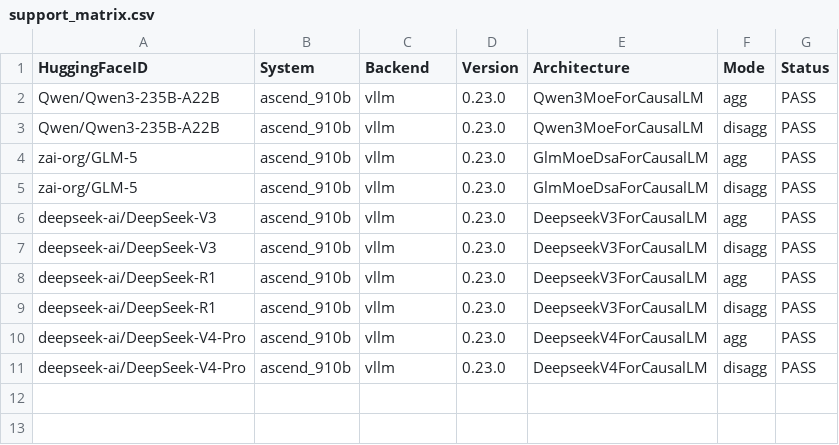
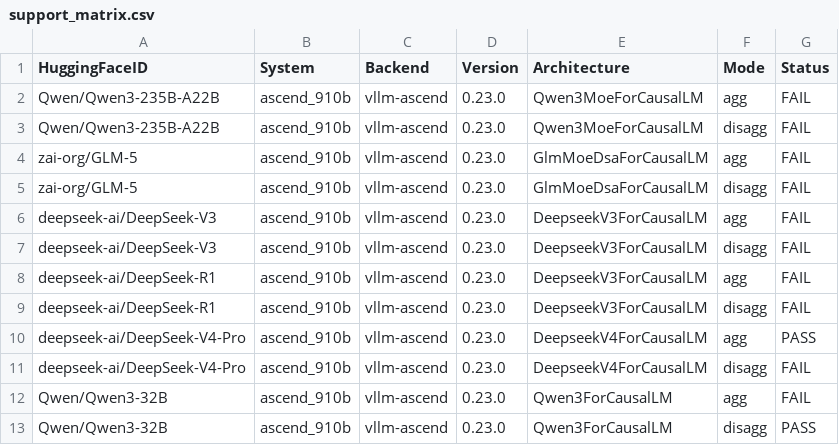
Before and after one commit to xiaowanCN/aiconfigurator-npu, a CSV file: src/aiconfigurator_npu/systems/support_matrix.csv, drawn as a sheet.

Commit message:
feat(audit): add model adaptation audit & from-scratch data plan for 3 models
- docs: DeepSeek-R1 / DeepSeek-V4-Pro / Qwen3.8-27B adaptation audit, DATA_COLLECTION_PLAN, DATA_FROM_SCRATCH_3_MODELS - collector/npu/collect_gdn.py: new GDN perf collector - tools: check_model_readiness, check_search_space_parity, merge_perf_tables, repair_moe_distribution, _tmp_mem - sdk: models, operations, perf_database, task, utils updates; support_matrix.csv refreshed

```diff
--- a/src/aiconfigurator_npu/systems/support_matrix.csv
+++ b/src/aiconfigurator_npu/systems/support_matrix.csv
@@ -1,11 +1,13 @@
 HuggingFaceID,System,Backend,Version,Architecture,Mode,Status
-Qwen/Qwen3-235B-A22B,ascend_910b,vllm,0.23.0,Qwen3MoeForCausalLM,agg,PASS
-Qwen/Qwen3-235B-A22B,ascend_910b,vllm,0.23.0,Qwen3MoeForCausalLM,disagg,PASS
-zai-org/GLM-5,ascend_910b,vllm,0.23.0,GlmMoeDsaForCausalLM,agg,PASS
-zai-org/GLM-5,ascend_910b,vllm,0.23.0,GlmMoeDsaForCausalLM,disagg,PASS
-deepseek-ai/DeepSeek-V3,ascend_910b,vllm,0.23.0,DeepseekV3ForCausalLM,agg,PASS
-deepseek-ai/DeepSeek-V3,ascend_910b,vllm,0.23.0,DeepseekV3ForCausalLM,disagg,PASS
-deepseek-ai/DeepSeek-R1,ascend_910b,vllm,0.23.0,DeepseekV3ForCausalLM,agg,PASS
-deepseek-ai/DeepSeek-R1,ascend_910b,vllm,0.23.0,DeepseekV3ForCausalLM,disagg,PASS
-deepseek-ai/DeepSeek-V4-Pro,ascend_910b,vllm,0.23.0,DeepseekV4ForCausalLM,agg,PASS
-deepseek-ai/DeepSeek-V4-Pro,ascend_910b,vllm,0.23.0,DeepseekV4ForCausalLM,disagg,PASS
+Qwen/Qwen3-235B-A22B,ascend_910b,vllm-ascend,0.23.0,Qwen3MoeForCausalLM,agg,FAIL
+Qwen/Qwen3-235B-A22B,ascend_910b,vllm-ascend,0.23.0,Qwen3MoeForCausalLM,disagg,FAIL
+zai-org/GLM-5,ascend_910b,vllm-ascend,0.23.0,GlmMoeDsaForCausalLM,agg,FAIL
+zai-org/GLM-5,ascend_910b,vllm-ascend,0.23.0,GlmMoeDsaForCausalLM,disagg,FAIL
+deepseek-ai/DeepSeek-V3,ascend_910b,vllm-ascend,0.23.0,DeepseekV3ForCausalLM,agg,FAIL
+deepseek-ai/DeepSeek-V3,ascend_910b,vllm-ascend,0.23.0,DeepseekV3ForCausalLM,disagg,FAIL
+deepseek-ai/DeepSeek-R1,ascend_910b,vllm-ascend,0.23.0,DeepseekV3ForCausalLM,agg,FAIL
+deepseek-ai/DeepSeek-R1,ascend_910b,vllm-ascend,0.23.0,DeepseekV3ForCausalLM,disagg,FAIL
+deepseek-ai/DeepSeek-V4-Pro,ascend_910b,vllm-ascend,0.23.0,DeepseekV4ForCausalLM,agg,PASS
+deepseek-ai/DeepSeek-V4-Pro,ascend_910b,vllm-ascend,0.23.0,DeepseekV4ForCausalLM,disagg,FAIL
+Qwen/Qwen3-32B,ascend_910b,vllm-ascend,0.23.0,Qwen3ForCausalLM,agg,FAIL
+Qwen/Qwen3-32B,ascend_910b,vllm-ascend,0.23.0,Qwen3ForCausalLM,disagg,PASS
```
Also changed, not shown: 20 other files.
